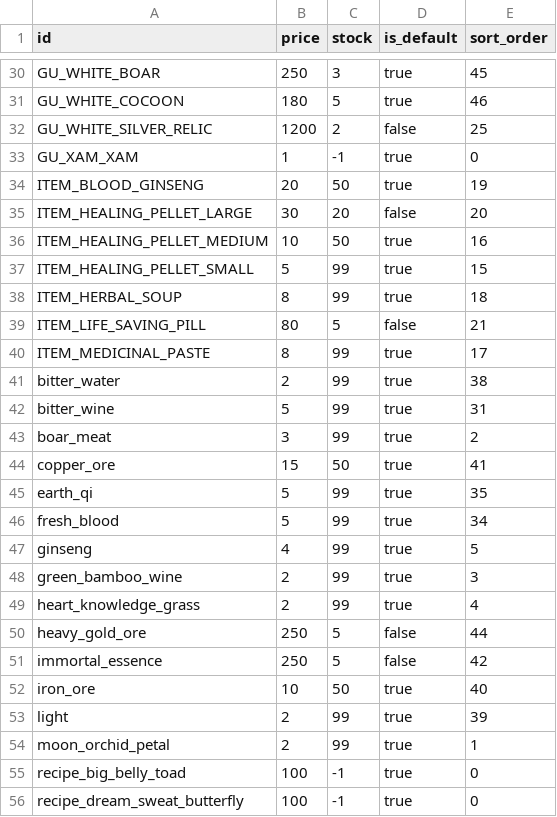
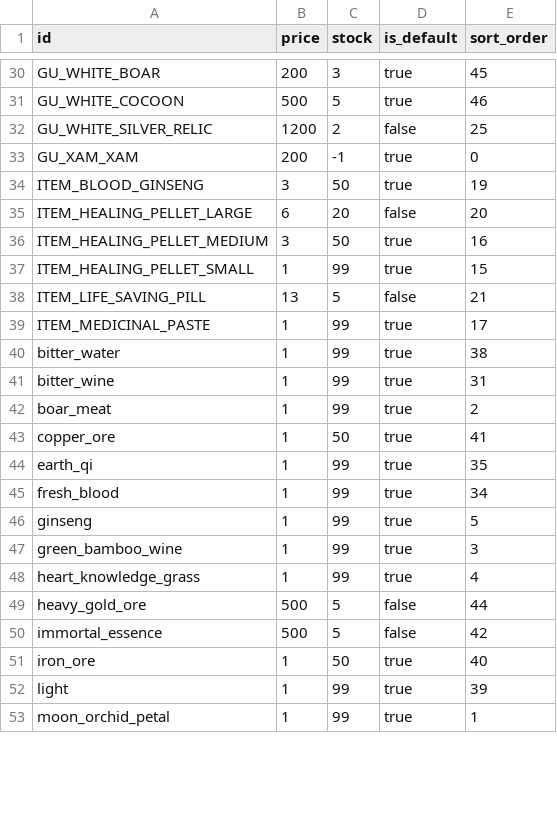
Before and after one commit to VipPro67/GuWorld, a CSV file: backend/cmd/server/data/ShopItem.csv, drawn as a sheet; only a part is shown, gaps mark what is left out; removed rows and columns are numbered as before the commit, all else as after; the diff covers the shown part only; the diff names each change by its address in the sheet, - before the commit and + after, or states it on an @@ line.

```diff
--- a/backend/cmd/server/data/ShopItem.csv
+++ b/backend/cmd/server/data/ShopItem.csv
-B30 (price): 250
+B30 (price): 200
-B31 (price): 180
+B31 (price): 500
-B33 (price): 1
+B33 (price): 200
-B34 (price): 20
+B34 (price): 3
-B35 (price): 30
+B35 (price): 6
-B36 (price): 10
+B36 (price): 3
-B37 (price): 5
+B37 (price): 1
-row 38: ITEM_HERBAL_SOUP | 8 | 99 | true | 18
-B38 (price): 80
+B38 (price): 13
-B39 (price): 8
+B39 (price): 1
-B40 (price): 2
+B40 (price): 1
-B41 (price): 5
+B41 (price): 1
-B42 (price): 3
+B42 (price): 1
-B43 (price): 15
+B43 (price): 1
-B44:B45 (price): 5
+B44:B45 (price): 1
-B46 (price): 4
+B46 (price): 1
-B47:B48 (price): 2
+B47:B48 (price): 1
-B49:B50 (price): 250
+B49:B50 (price): 500
-B51 (price): 10
+B51 (price): 1
-B52:B53 (price): 2
+B52:B53 (price): 1
-row 55: recipe_big_belly_toad | 100 | -1 | true | 0
-row 56: recipe_dream_sweat_butterfly | 100 | -1 | true | 0
```
Also changed, not shown: 28 edited cells elsewhere in this file, backend/cmd/server/data/ArenaShopItem.csv, backend/cmd/server/data/Gu.csv, 49 other files.
